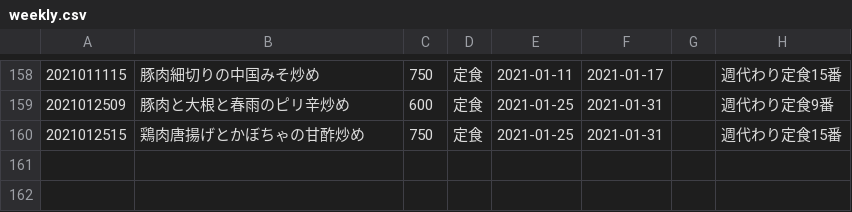
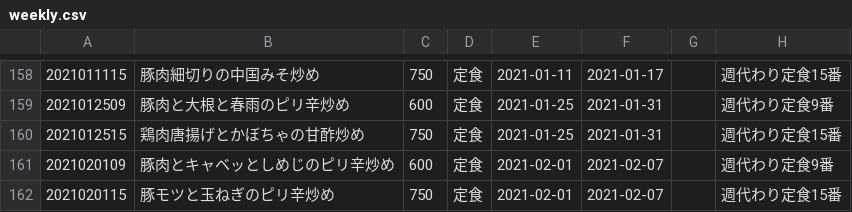
Before and after one commit to shokujinjp/data, a CSV file: weekly.csv, drawn as a sheet; only a part is shown, gaps mark what is left out; the diff names each change by its address in the sheet, - before the commit and + after, or states it on an @@ line.

```diff
--- a/weekly.csv
+++ b/weekly.csv
+row 161: 2021020109 | 豚肉とキャベッとしめじのピリ辛炒め | 600 | 定食 | 2021-02-01 | 2021-02-07 |  | 週代わり定食9番
+row 162: 2021020115 | 豚モツと玉ねぎのピリ辛炒め | 750 | 定食 | 2021-02-01 | 2021-02-07 |  | 週代わり定食15番
```
